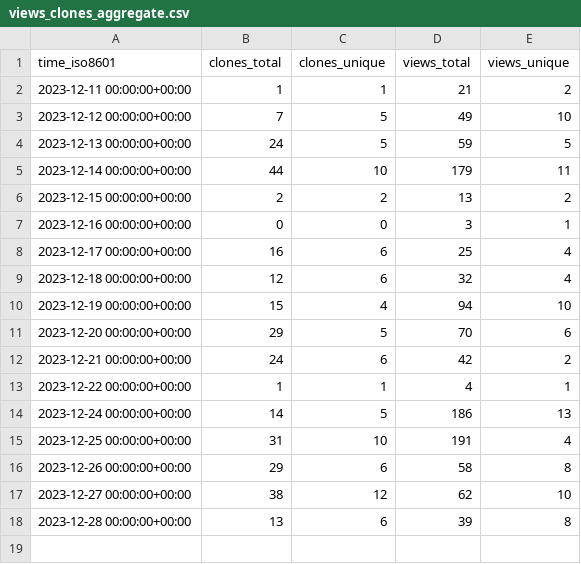
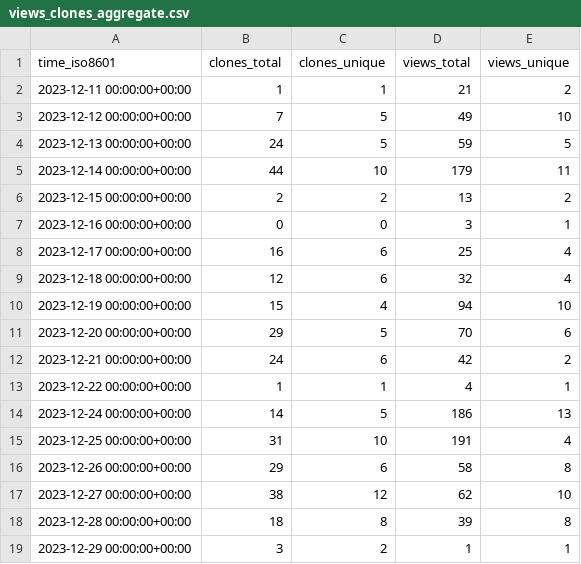
Before and after one commit to att/qujata, a CSV file: att/qujata/ghrs-data/views_clones_aggregate.csv, drawn as a sheet.

```diff
--- a/att/qujata/ghrs-data/views_clones_aggregate.csv
+++ b/att/qujata/ghrs-data/views_clones_aggregate.csv
@@ -17,2 +17,3 @@ time_iso8601,clones_total,clones_unique,views_total,views_unique
 2023-12-27 00:00:00+00:00,38,12,62,10
-2023-12-28 00:00:00+00:00,13,6,39,8
+2023-12-28 00:00:00+00:00,18,8,39,8
+2023-12-29 00:00:00+00:00,3,2,1,1
```
Also changed, not shown: 1 other file.
